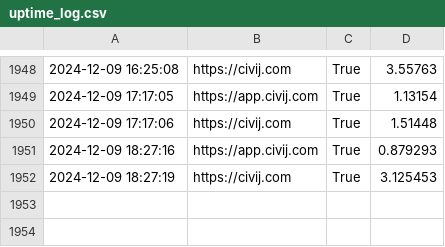
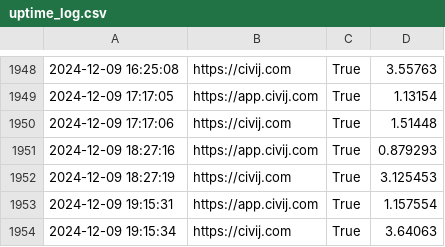
Before and after one commit to alifa98/CivijStatus, a CSV file: uptime_log.csv, drawn as a sheet; only a part is shown, gaps mark what is left out.

Commit message:
Updated uptime log at 2024-12-09 19:15:34

```diff
--- a/uptime_log.csv
+++ b/uptime_log.csv
@@ -1952 +1952,3 @@
 2024-12-09 18:27:19,https://civij.com,True,3.125453
+2024-12-09 19:15:31,https://app.civij.com,True,1.157554
+2024-12-09 19:15:34,https://civij.com,True,3.64063
```
